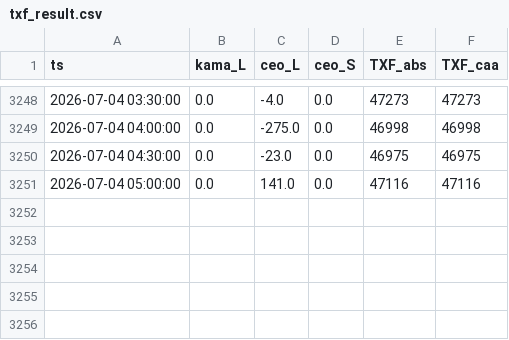
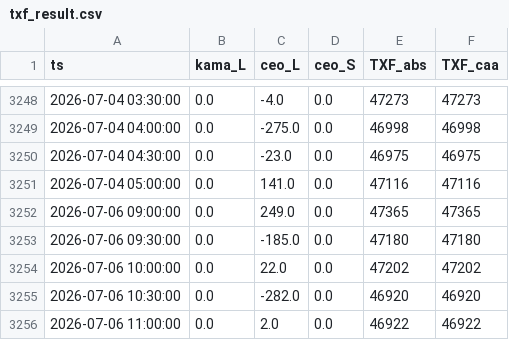
Before and after one commit to miYuz/2510001-site, a CSV file: txf_result.csv, drawn as a sheet; only a part is shown, gaps mark what is left out.

Commit message:
Daily Dashboard Data Update

```diff
--- a/txf_result.csv
+++ b/txf_result.csv
@@ -3251 +3251,6 @@ ts,kama_L,ceo_L,ceo_S,TXF_abs,TXF_caa
 2026-07-04 05:00:00,0.0,141.0,0.0,47116,47116
+2026-07-06 09:00:00,0.0,249.0,0.0,47365,47365
+2026-07-06 09:30:00,0.0,-185.0,0.0,47180,47180
+2026-07-06 10:00:00,0.0,22.0,0.0,47202,47202
+2026-07-06 10:30:00,0.0,-282.0,0.0,46920,46920
+2026-07-06 11:00:00,0.0,2.0,0.0,46922,46922
```
